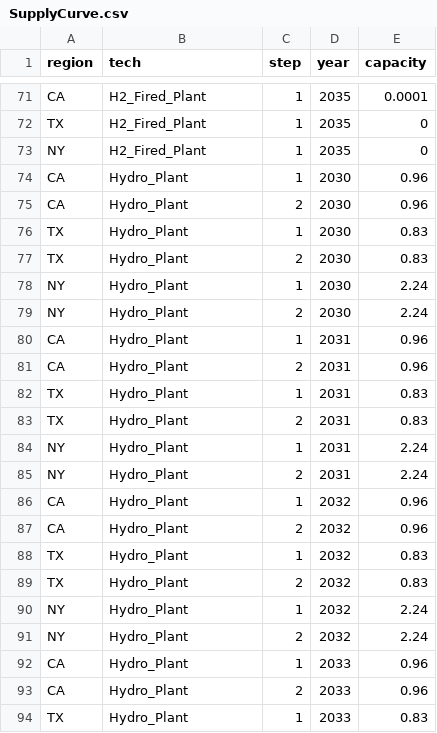
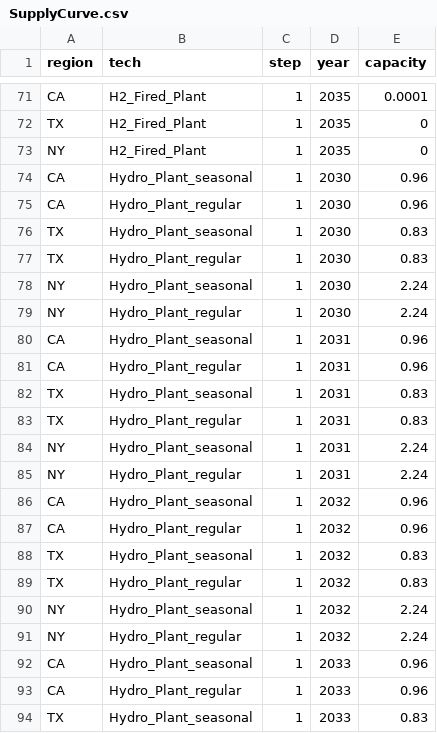
Before and after one commit to Community-NEMS/cnems-models, a CSV file: input/electricity_light/param_data/SupplyCurve.csv, drawn as a sheet; only a part is shown, gaps mark what is left out; the diff covers the shown part only.

```diff
--- a/input/electricity_light/param_data/SupplyCurve.csv
+++ b/input/electricity_light/param_data/SupplyCurve.csv
@@ -73,22 +73,22 @@ TX,H2_Fired_Plant,1,2035,0
 NY,H2_Fired_Plant,1,2035,0
-CA,Hydro_Plant,1,2030,0.96
-CA,Hydro_Plant,2,2030,0.96
-TX,Hydro_Plant,1,2030,0.83
-TX,Hydro_Plant,2,2030,0.83
-NY,Hydro_Plant,1,2030,2.24
-NY,Hydro_Plant,2,2030,2.24
-CA,Hydro_Plant,1,2031,0.96
-CA,Hydro_Plant,2,2031,0.96
-TX,Hydro_Plant,1,2031,0.83
-TX,Hydro_Plant,2,2031,0.83
-NY,Hydro_Plant,1,2031,2.24
-NY,Hydro_Plant,2,2031,2.24
-CA,Hydro_Plant,1,2032,0.96
-CA,Hydro_Plant,2,2032,0.96
-TX,Hydro_Plant,1,2032,0.83
-TX,Hydro_Plant,2,2032,0.83
-NY,Hydro_Plant,1,2032,2.24
-NY,Hydro_Plant,2,2032,2.24
-CA,Hydro_Plant,1,2033,0.96
-CA,Hydro_Plant,2,2033,0.96
-TX,Hydro_Plant,1,2033,0.83
+CA,Hydro_Plant_seasonal,1,2030,0.96
+CA,Hydro_Plant_regular,1,2030,0.96
+TX,Hydro_Plant_seasonal,1,2030,0.83
+TX,Hydro_Plant_regular,1,2030,0.83
+NY,Hydro_Plant_seasonal,1,2030,2.24
+NY,Hydro_Plant_regular,1,2030,2.24
+CA,Hydro_Plant_seasonal,1,2031,0.96
+CA,Hydro_Plant_regular,1,2031,0.96
+TX,Hydro_Plant_seasonal,1,2031,0.83
+TX,Hydro_Plant_regular,1,2031,0.83
+NY,Hydro_Plant_seasonal,1,2031,2.24
+NY,Hydro_Plant_regular,1,2031,2.24
+CA,Hydro_Plant_seasonal,1,2032,0.96
+CA,Hydro_Plant_regular,1,2032,0.96
+TX,Hydro_Plant_seasonal,1,2032,0.83
+TX,Hydro_Plant_regular,1,2032,0.83
+NY,Hydro_Plant_seasonal,1,2032,2.24
+NY,Hydro_Plant_regular,1,2032,2.24
+CA,Hydro_Plant_seasonal,1,2033,0.96
+CA,Hydro_Plant_regular,1,2033,0.96
+TX,Hydro_Plant_seasonal,1,2033,0.83
```
Also changed, not shown: 23 edited cells elsewhere in this file, input/electricity/cem_inputs/FOMCost.csv, input/electricity/cem_inputs/ResTechUpperBound.csv, 18 other files.
